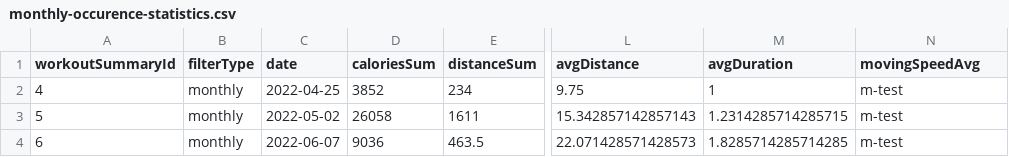
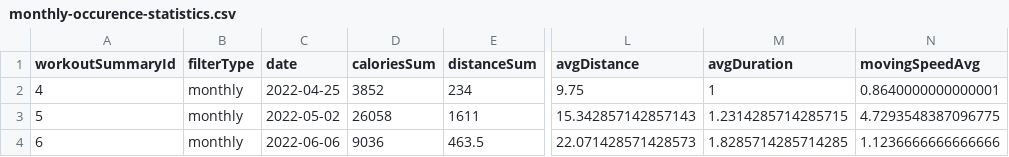
Before and after one commit to mauranpavan/comp354_app, a CSV file: web_interface/data/monthly-occurence-statistics.csv, drawn as a sheet; only a part is shown, gaps mark what is left out; the diff names each change by its address in the sheet, - before the commit and + after, or states it on an @@ line.

```diff
--- a/web_interface/data/monthly-occurence-statistics.csv
+++ b/web_interface/data/monthly-occurence-statistics.csv
-N2 (movingSpeedAvg): m-test
+N2 (movingSpeedAvg): 0.8640000000000001
-N3 (movingSpeedAvg): m-test
+N3 (movingSpeedAvg): 4.7293548387096775
-C4 (date): 2022-06-07
+C4 (date): 2022-06-06
-N4 (movingSpeedAvg): m-test
+N4 (movingSpeedAvg): 1.1236666666666666
```
Also changed, not shown: web_interface/data/daily-occurence-statistics.csv, web_interface/data/weekly-occurence-statistics.csv, 6 other files.
